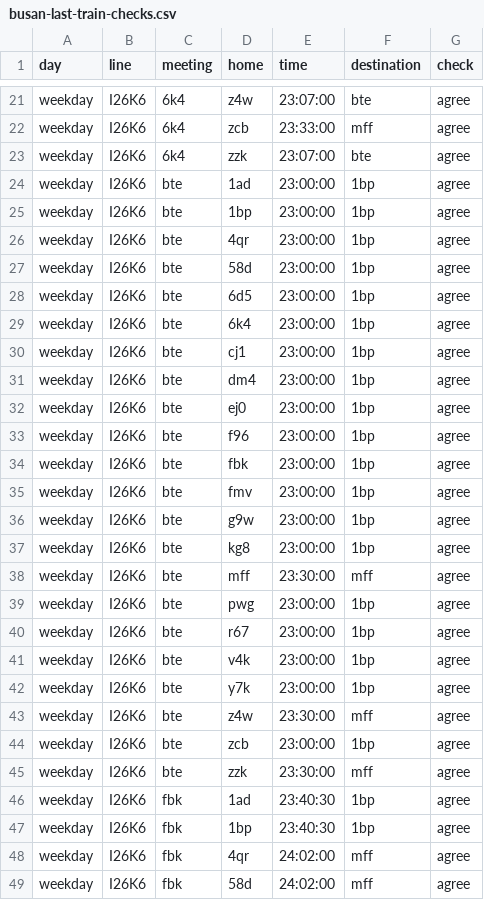
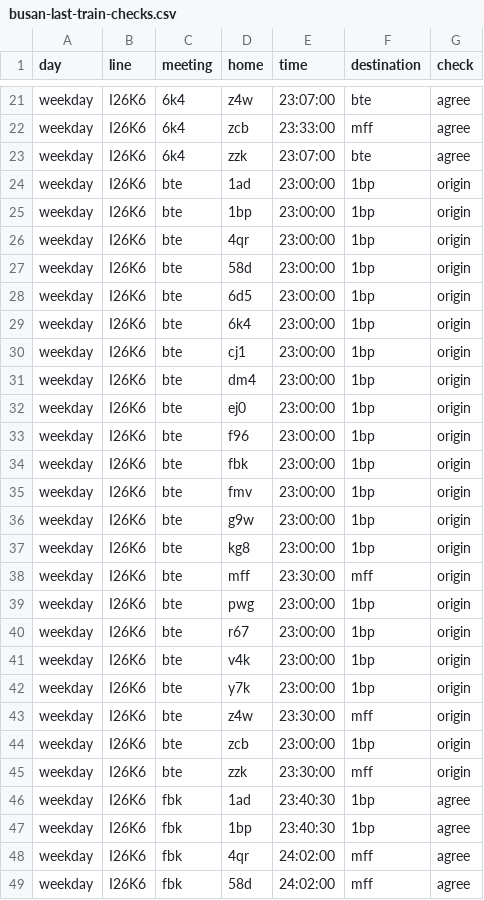
Before and after one commit to y2gcoder/banbanyeok, a CSV file: data/config/busan-last-train-checks.csv, drawn as a sheet; only a part is shown, gaps mark what is left out; the diff covers the shown part only.

```diff
--- a/data/config/busan-last-train-checks.csv
+++ b/data/config/busan-last-train-checks.csv
@@ -23,24 +23,24 @@ weekday,I26K6,6k4,zcb,23:33:00,mff,agree
 weekday,I26K6,6k4,zzk,23:07:00,bte,agree
-weekday,I26K6,bte,1ad,23:00:00,1bp,agree
-weekday,I26K6,bte,1bp,23:00:00,1bp,agree
-weekday,I26K6,bte,4qr,23:00:00,1bp,agree
-weekday,I26K6,bte,58d,23:00:00,1bp,agree
-weekday,I26K6,bte,6d5,23:00:00,1bp,agree
-weekday,I26K6,bte,6k4,23:00:00,1bp,agree
-weekday,I26K6,bte,cj1,23:00:00,1bp,agree
-weekday,I26K6,bte,dm4,23:00:00,1bp,agree
-weekday,I26K6,bte,ej0,23:00:00,1bp,agree
-weekday,I26K6,bte,f96,23:00:00,1bp,agree
-weekday,I26K6,bte,fbk,23:00:00,1bp,agree
-weekday,I26K6,bte,fmv,23:00:00,1bp,agree
-weekday,I26K6,bte,g9w,23:00:00,1bp,agree
-weekday,I26K6,bte,kg8,23:00:00,1bp,agree
-weekday,I26K6,bte,mff,23:30:00,mff,agree
-weekday,I26K6,bte,pwg,23:00:00,1bp,agree
-weekday,I26K6,bte,r67,23:00:00,1bp,agree
-weekday,I26K6,bte,v4k,23:00:00,1bp,agree
-weekday,I26K6,bte,y7k,23:00:00,1bp,agree
-weekday,I26K6,bte,z4w,23:30:00,mff,agree
-weekday,I26K6,bte,zcb,23:00:00,1bp,agree
-weekday,I26K6,bte,zzk,23:30:00,mff,agree
+weekday,I26K6,bte,1ad,23:00:00,1bp,origin
+weekday,I26K6,bte,1bp,23:00:00,1bp,origin
+weekday,I26K6,bte,4qr,23:00:00,1bp,origin
+weekday,I26K6,bte,58d,23:00:00,1bp,origin
+weekday,I26K6,bte,6d5,23:00:00,1bp,origin
+weekday,I26K6,bte,6k4,23:00:00,1bp,origin
+weekday,I26K6,bte,cj1,23:00:00,1bp,origin
+weekday,I26K6,bte,dm4,23:00:00,1bp,origin
+weekday,I26K6,bte,ej0,23:00:00,1bp,origin
+weekday,I26K6,bte,f96,23:00:00,1bp,origin
+weekday,I26K6,bte,fbk,23:00:00,1bp,origin
+weekday,I26K6,bte,fmv,23:00:00,1bp,origin
+weekday,I26K6,bte,g9w,23:00:00,1bp,origin
+weekday,I26K6,bte,kg8,23:00:00,1bp,origin
+weekday,I26K6,bte,mff,23:30:00,mff,origin
+weekday,I26K6,bte,pwg,23:00:00,1bp,origin
+weekday,I26K6,bte,r67,23:00:00,1bp,origin
+weekday,I26K6,bte,v4k,23:00:00,1bp,origin
+weekday,I26K6,bte,y7k,23:00:00,1bp,origin
+weekday,I26K6,bte,z4w,23:30:00,mff,origin
+weekday,I26K6,bte,zcb,23:00:00,1bp,origin
+weekday,I26K6,bte,zzk,23:30:00,mff,origin
 weekday,I26K6,fbk,1ad,23:40:30,1bp,agree
```
Also changed, not shown: 22 edited cells elsewhere in this file, 6 other files.
